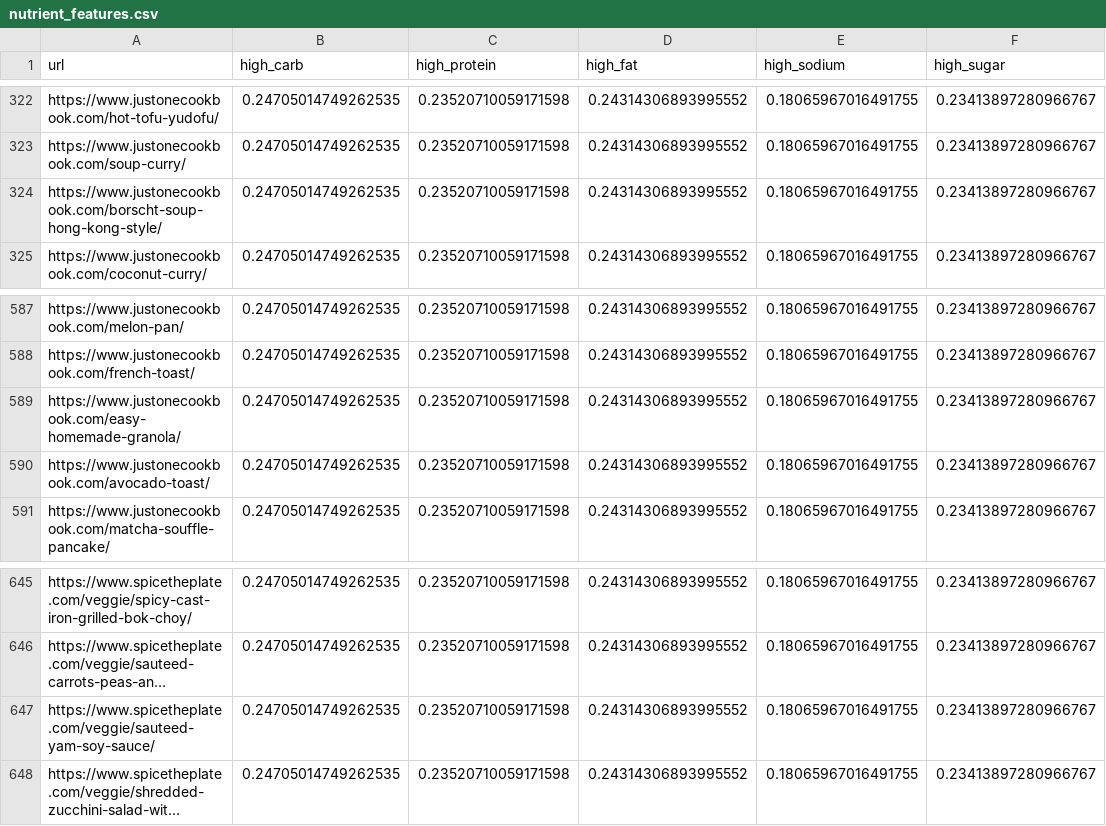
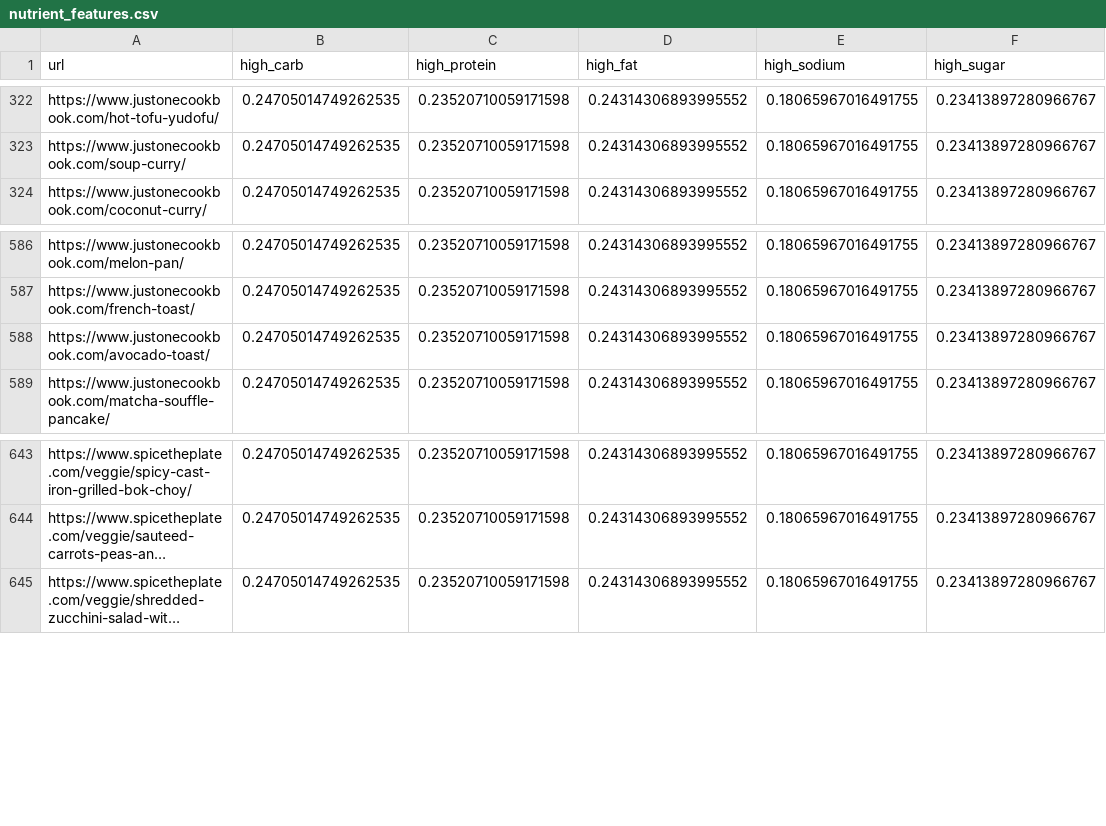
Before and after one commit to justinxu421/recipe_rex, a CSV file: clean_data/all/nutrient_features.csv, drawn as a sheet; only a part is shown, gaps mark what is left out; long unchanged cells end in …; the diff names each change by its address in the sheet, - before the commit and + after, or states it on an @@ line.

```diff
--- a/clean_data/all/nutrient_features.csv
+++ b/clean_data/all/nutrient_features.csv
-row 324: https://www.justonecookbook.com/borscht-soup-hong-kong-style/ | 0.24705014749262535 | 0.23520710059171598 | 0.24314306893995552 | 0.18065967016491755 | 0.23413897280966767
-row 589: https://www.justonecookbook.com/easy-homemade-granola/ | 0.24705014749262535 | 0.23520710059171598 | 0.24314306893995552 | 0.18065967016491755 | 0.23413897280966767
-row 647: https://www.spicetheplate.com/veggie/sauteed-yam-soy-sauce/ | 0.24705014749262535 | 0.23520710059171598 | 0.24314306893995552 | 0.18065967016491755 | 0.23413897280966767
```
Also changed, not shown: clean_data/all/all_url_index_mapping.csv, clean_data/all/embeddings_all.csv, 19 other files.
